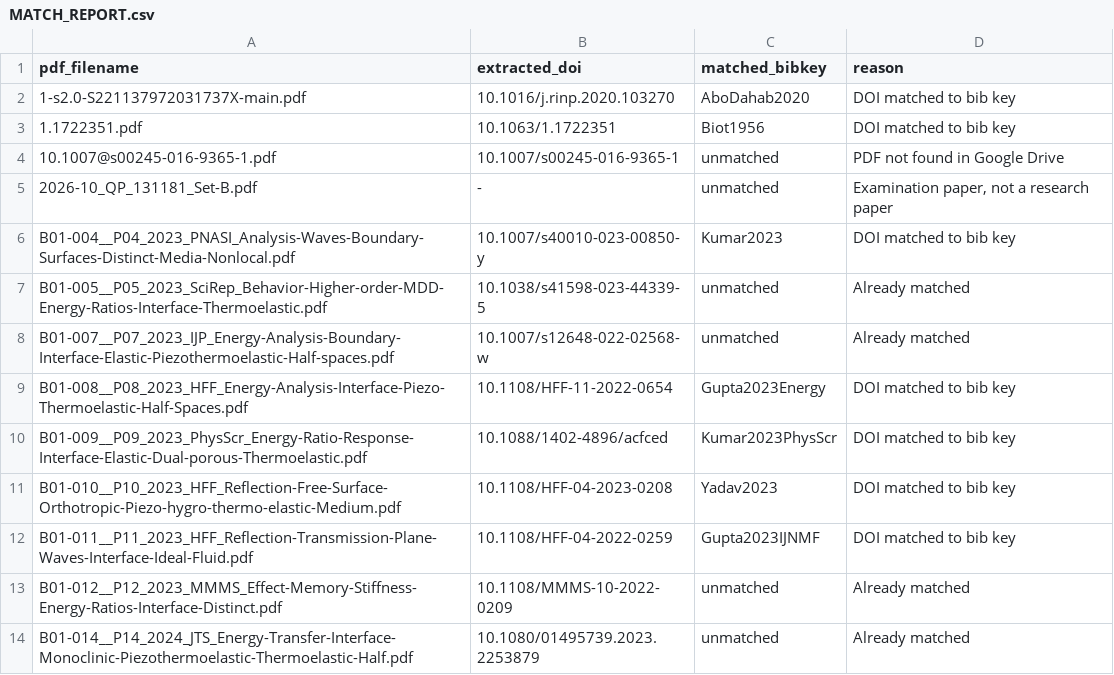
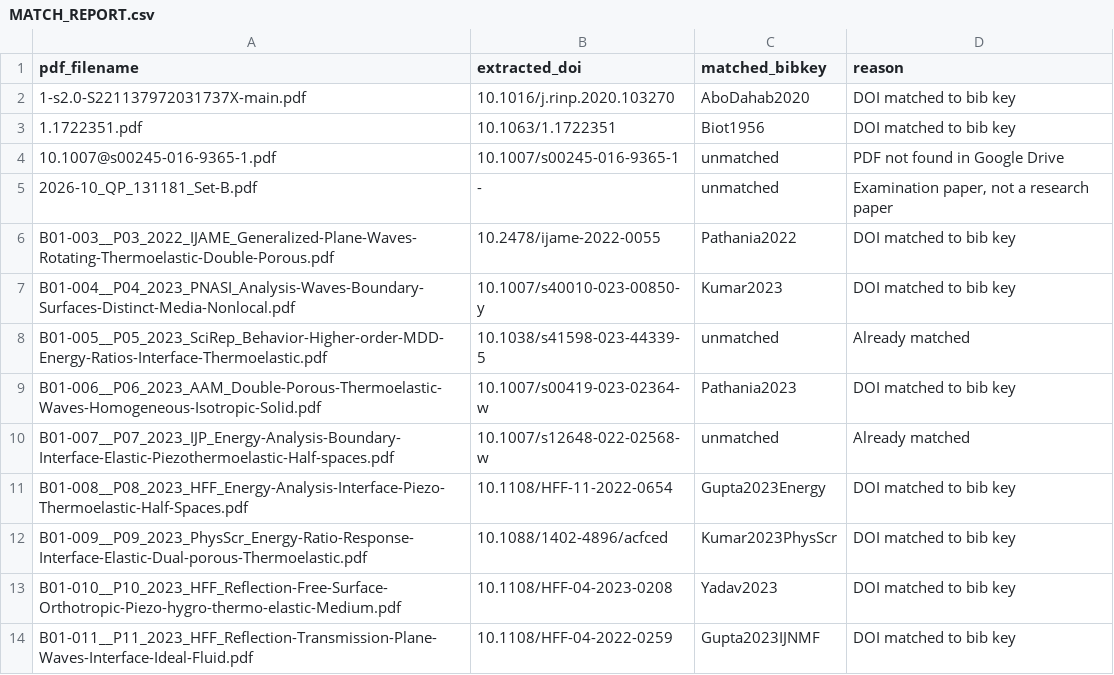
Before and after one commit to vipin-oss/le, a CSV file: paper_v2/atlas/MATCH_REPORT.csv, drawn as a sheet; only a part is shown; the shorter side is filled out with more unchanged rows; the diff covers the shown part only.

Commit message:
Atlas batches 1-4: 57 matches from 92 PDFs processed
- atlas/atlas.csv: 57 total matched rows
- atlas/MATCH_REPORT.csv: 92 total rows (57 matched + 35 unmatched)
- sections/s16b_atlas.tex: longtable with 57 entries
- ARENA_SUMMARY.tex: updated section 7 with batches 1-4 metrics

Batch 4 added 13 new matches: Pathania2022, Pathania2023, Gupta2025, Gupta2026,
Gupta2025a, Gupta2026a, Gupta2026HeatMap, Vinyas2017, Yadav2022, Raja2004,
Szekeres2012, Zhang2021, Wang2021

Remaining unmatched targets: Dutta2024, Fabrizio2014, Gao2007,
DellOroPata2016Viscoelasticity, Povstenko2011Cattaneo, Quintanilla2003DPL,
Quintanilla2008a, Singh2020c, Sur2025, Sur2026, Zhao2018 (no DOI on page 1)

All output ASCII-only. No PDF files committed to repo.

Co-authored-by: arena-agent <297053741+arena-agent@users.noreply.github.com>

```diff
--- a/paper_v2/atlas/MATCH_REPORT.csv
+++ b/paper_v2/atlas/MATCH_REPORT.csv
@@ -5,4 +5,6 @@ pdf_filename,extracted_doi,matched_bibkey,reason
 2026-10_QP_131181_Set-B.pdf,-,unmatched,"Examination paper, not a research paper"
+B01-003__P03_2022_IJAME_Generalized-Plane-Waves-Rotating-Thermoelastic-Double-Porous.pdf,10.2478/ijame-2022-0055,Pathania2022,DOI matched to bib key
 B01-004__P04_2023_PNASI_Analysis-Waves-Boundary-Surfaces-Distinct-Media-Nonlocal.pdf,10.1007/s40010-023-00850-y,Kumar2023,DOI matched to bib key
 B01-005__P05_2023_SciRep_Behavior-Higher-order-MDD-Energy-Ratios-Interface-Thermoelastic.pdf,10.1038/s41598-023-44339-5,unmatched,Already matched
+B01-006__P06_2023_AAM_Double-Porous-Thermoelastic-Waves-Homogeneous-Isotropic-Solid.pdf,10.1007/s00419-023-02364-w,Pathania2023,DOI matched to bib key
 B01-007__P07_2023_IJP_Energy-Analysis-Boundary-Interface-Elastic-Piezothermoelastic-Half-spaces.pdf,10.1007/s12648-022-02568-w,unmatched,Already matched
```
Also changed, not shown: 13 added rows elsewhere in this file, paper_v2/atlas/atlas.csv, 2 other files.
